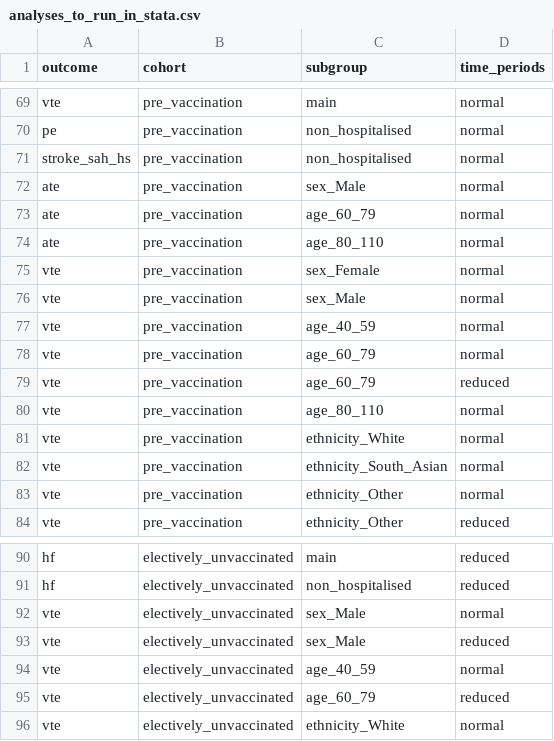
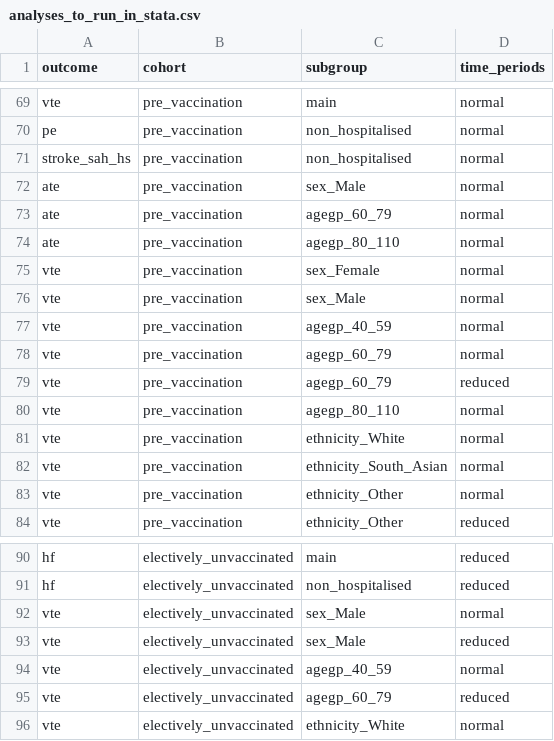
Before and after one commit to opensafely/post-covid-pre-vaccinated-cardiovascular, a CSV file: lib/analyses_to_run_in_stata.csv, drawn as a sheet; only a part is shown, gaps mark what is left out.

Commit message:
update stata actions

```diff
--- a/lib/analyses_to_run_in_stata.csv
+++ b/lib/analyses_to_run_in_stata.csv
@@ -72,10 +72,10 @@ stroke_sah_hs,pre_vaccination,non_hospitalised,normal,
 ate,pre_vaccination,sex_Male,normal,
-ate,pre_vaccination,age_60_79,normal,
-ate,pre_vaccination,age_80_110,normal,
+ate,pre_vaccination,agegp_60_79,normal,
+ate,pre_vaccination,agegp_80_110,normal,
 vte,pre_vaccination,sex_Female,normal,
 vte,pre_vaccination,sex_Male,normal,
-vte,pre_vaccination,age_40_59,normal,
-vte,pre_vaccination,age_60_79,normal,
-vte,pre_vaccination,age_60_79,reduced,
-vte,pre_vaccination,age_80_110,normal,
+vte,pre_vaccination,agegp_40_59,normal,
+vte,pre_vaccination,agegp_60_79,normal,
+vte,pre_vaccination,agegp_60_79,reduced,
+vte,pre_vaccination,agegp_80_110,normal,
 vte,pre_vaccination,ethnicity_White,normal,
@@ -93,4 +93,4 @@ vte,electively_unvaccinated,sex_Male,normal,
 vte,electively_unvaccinated,sex_Male,reduced,
-vte,electively_unvaccinated,age_40_59,normal,
-vte,electively_unvaccinated,age_60_79,reduced,
+vte,electively_unvaccinated,agegp_40_59,normal,
+vte,electively_unvaccinated,agegp_60_79,reduced,
 vte,electively_unvaccinated,ethnicity_White,normal,
```
Also changed, not shown: 1 other file.
